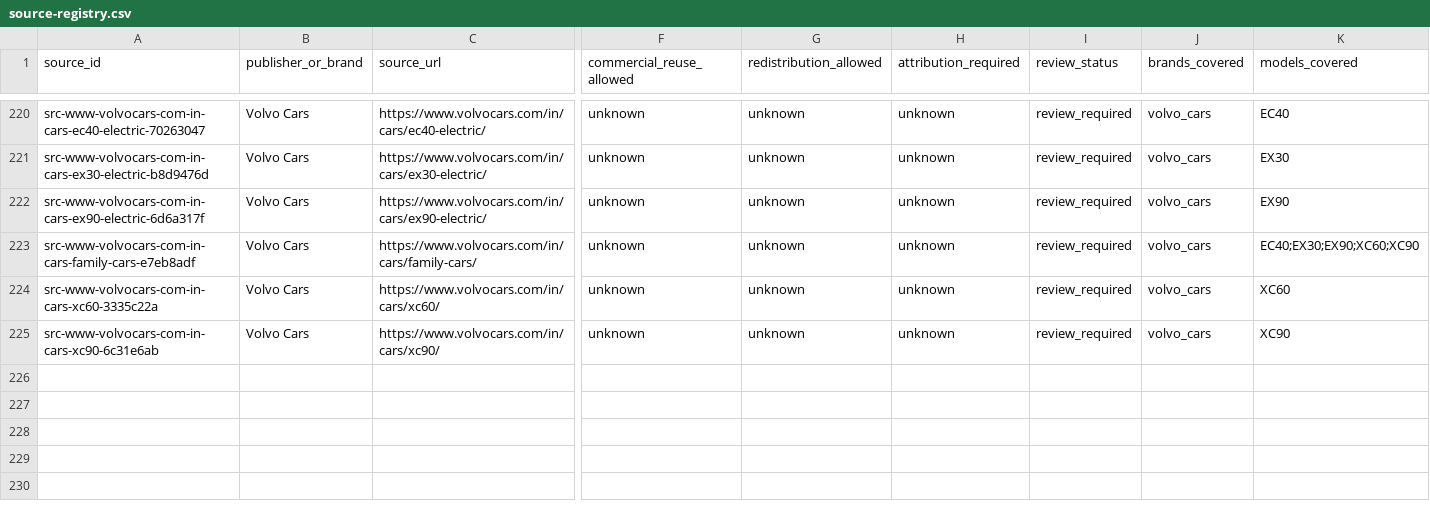
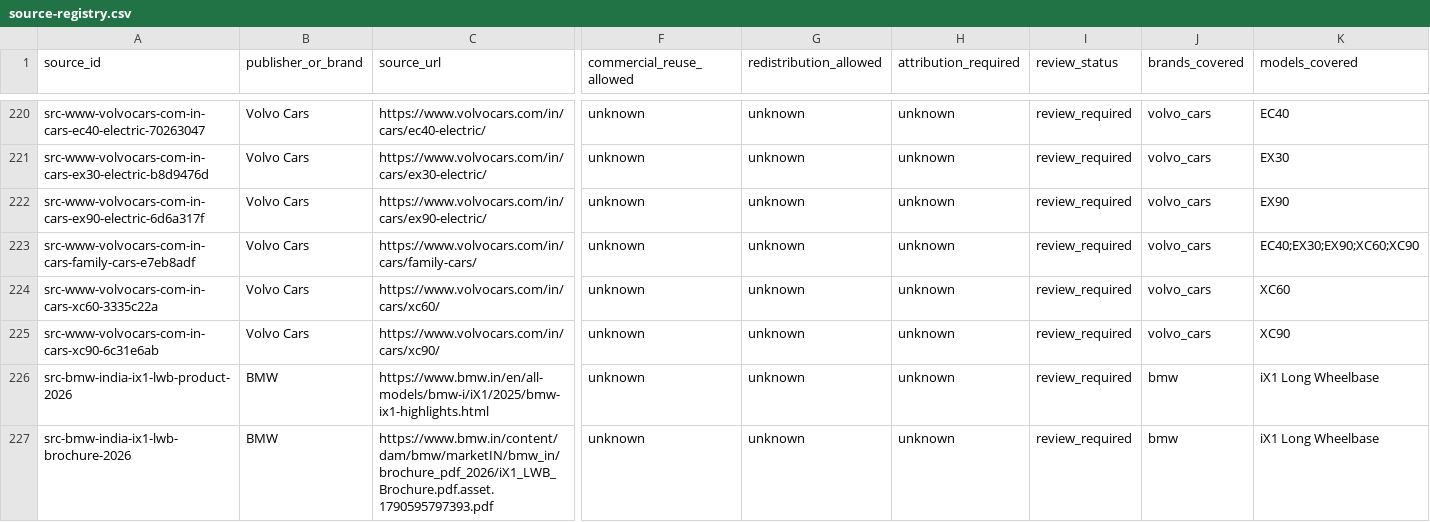
Before and after one commit to itrunks/motivo, a CSV file: data/source-registry.csv, drawn as a sheet; only a part is shown, gaps mark what is left out; rows hold the shown columns only; the diff names each change by its address in the sheet, - before the commit and + after, or states it on an @@ line.

Commit message:
Register BMW iX1 LWB official India product page and 2026 brochure

```diff
--- a/data/source-registry.csv
+++ b/data/source-registry.csv
+row 226: src-bmw-india-ix1-lwb-product-2026 | BMW | https://www.bmw.in/en/all-models/bmw-i/iX1/2025/bmw-ix1-highlights.html | unknown | unknown | unknown | review_required | bmw | iX1 Long Wheelbase
+row 227: src-bmw-india-ix1-lwb-brochure-2026 | BMW | https://www.bmw.in/content/dam/bmw/marketIN/bmw_in/brochure_pdf_2026/iX1_LWB_Brochure.pdf.asset.1790595797393.pdf | unknown | unknown | unknown | review_required | bmw | iX1 Long Wheelbase
```
